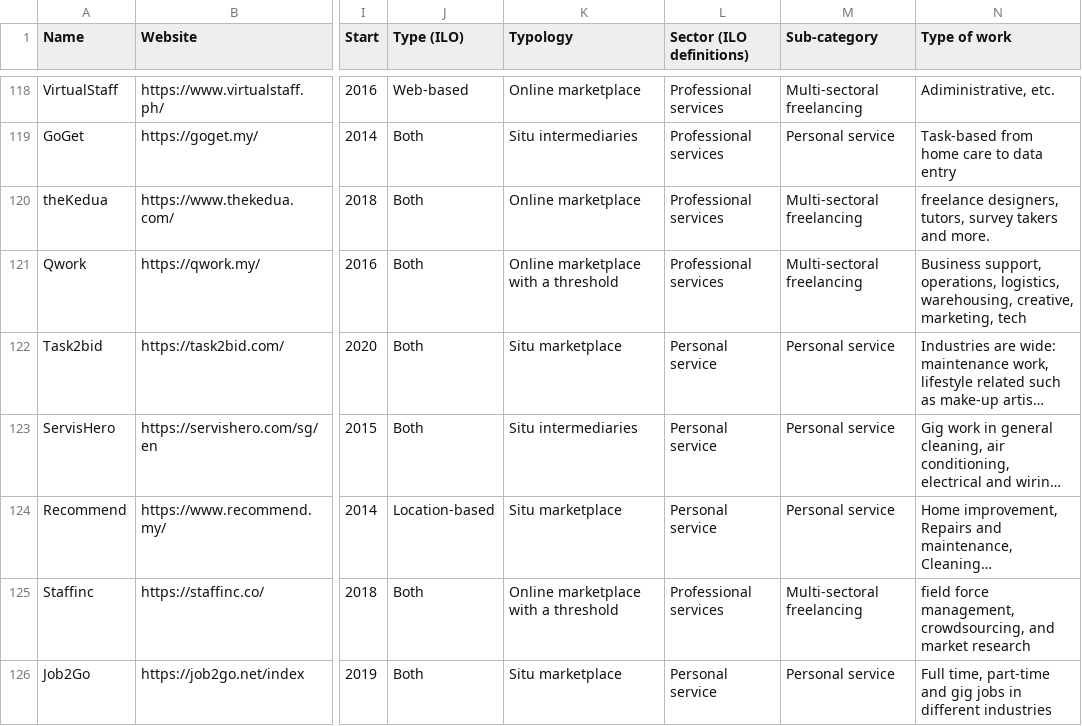
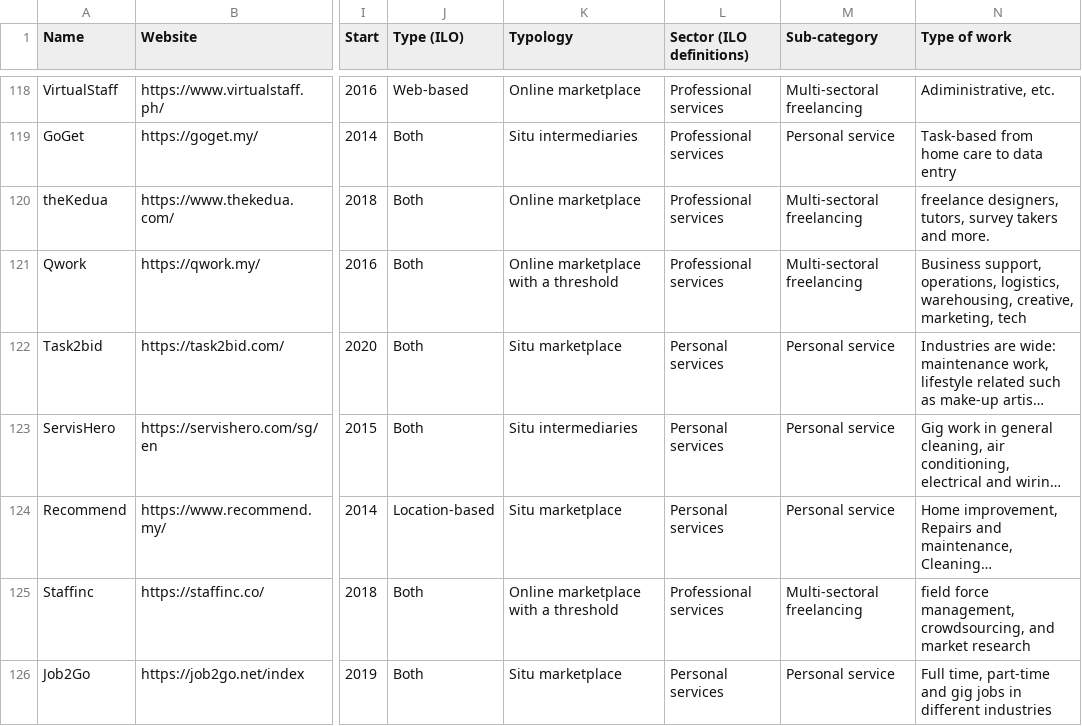
Before and after one commit to abed42/ilo-research-project, a CSV file: platforms-dataset.csv, drawn as a sheet; only a part is shown, gaps mark what is left out; long unchanged cells end in …; the diff covers the shown part only; the diff names each change by its address in the sheet, - before the commit and + after, or states it on an @@ line.

```diff
--- a/platforms-dataset.csv
+++ b/platforms-dataset.csv
-L122:L124 (Sector (ILO definitions)): Personal service
+L122:L124 (Sector (ILO definitions)): Personal services
-L126 (Sector (ILO definitions)): Personal service
+L126 (Sector (ILO definitions)): Personal services
```
Also changed, not shown: 55 edited cells elsewhere in this file, 1 other file.
